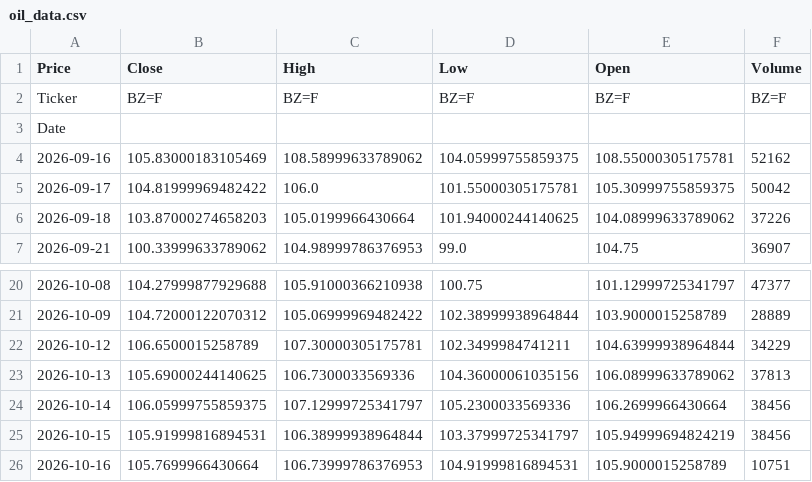
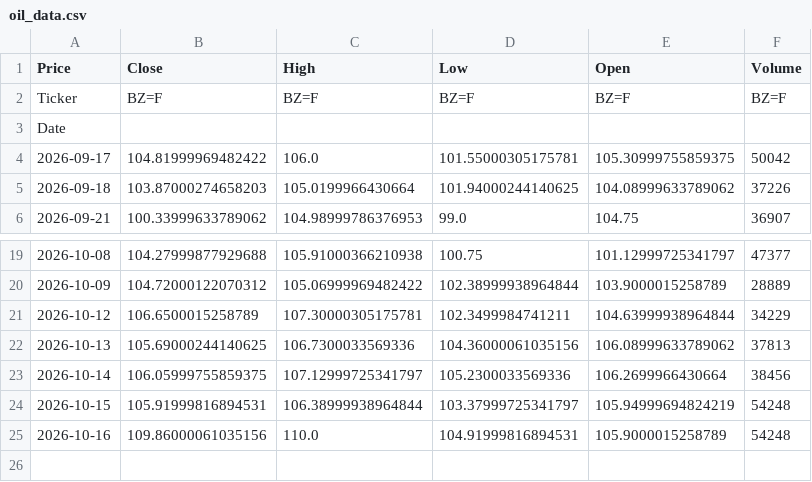
Before and after one commit to abdelaalahmed/gold-market-pipeline, a CSV file: oil_data.csv, drawn as a sheet; only a part is shown, gaps mark what is left out.

```diff
--- a/oil_data.csv
+++ b/oil_data.csv
@@ -3,3 +3,2 @@ Ticker,BZ=F,BZ=F,BZ=F,BZ=F,BZ=F
 Date,,,,,
-2026-09-16,105.83000183105469,108.58999633789062,104.05999755859375,108.55000305175781,52162
 2026-09-17,104.81999969482422,106.0,101.55000305175781,105.30999755859375,50042
@@ -24,3 +23,3 @@ Date,,,,,
 2026-10-14,106.05999755859375,107.12999725341797,105.2300033569336,106.2699966430664,38456
-2026-10-15,105.91999816894531,106.38999938964844,103.37999725341797,105.94999694824219,38456
-2026-10-16,105.7699966430664,106.73999786376953,104.91999816894531,105.9000015258789,10751
+2026-10-15,105.91999816894531,106.38999938964844,103.37999725341797,105.94999694824219,54248
+2026-10-16,109.86000061035156,110.0,104.91999816894531,105.9000015258789,54248
```
Also changed, not shown: dollar_egp.csv, gold_data.csv.
